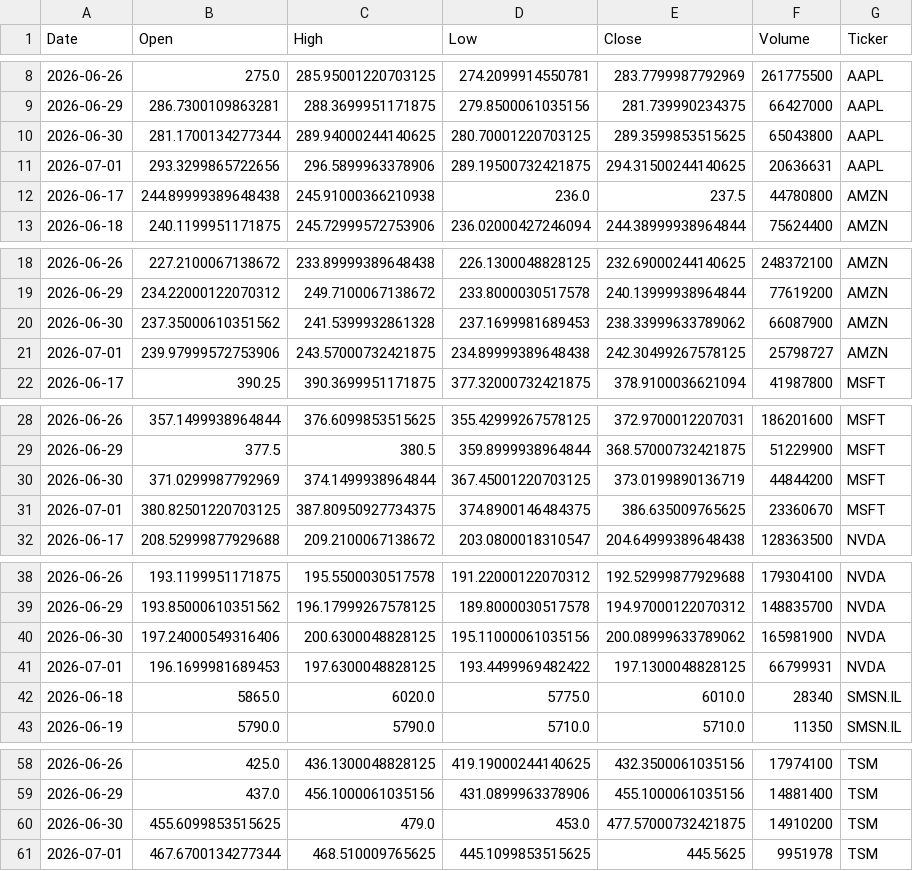
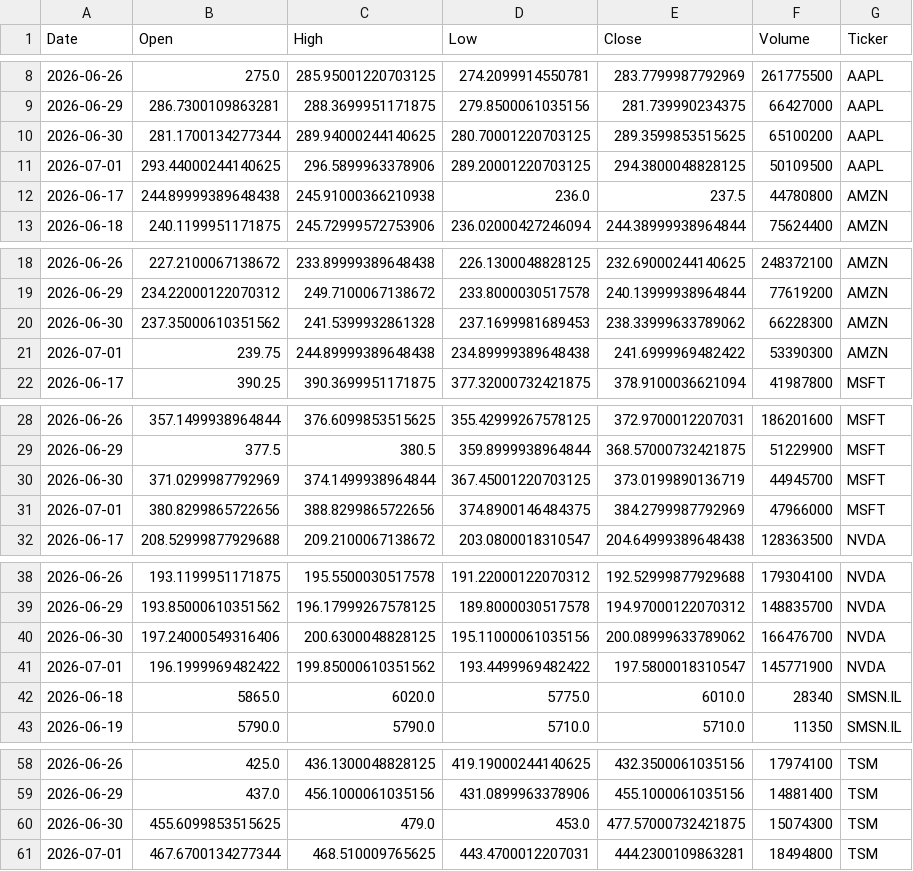
Before and after one commit to Jaedin-Rogers/Automated_Stock_Data_Pipeline, a CSV file: stock_data.csv, drawn as a sheet; only a part is shown, gaps mark what is left out.

```diff
--- a/stock_data.csv
+++ b/stock_data.csv
@@ -9,4 +9,4 @@ Date,Open,High,Low,Close,Volume,Ticker
 2026-06-29,286.7300109863281,288.3699951171875,279.8500061035156,281.739990234375,66427000,AAPL
-2026-06-30,281.1700134277344,289.94000244140625,280.70001220703125,289.3599853515625,65043800,AAPL
-2026-07-01,293.3299865722656,296.5899963378906,289.19500732421875,294.31500244140625,20636631,AAPL
+2026-06-30,281.1700134277344,289.94000244140625,280.70001220703125,289.3599853515625,65100200,AAPL
+2026-07-01,293.44000244140625,296.5899963378906,289.20001220703125,294.3800048828125,50109500,AAPL
 2026-06-17,244.89999389648438,245.91000366210938,236.0,237.5,44780800,AMZN
@@ -19,4 +19,4 @@ Date,Open,High,Low,Close,Volume,Ticker
 2026-06-29,234.22000122070312,249.7100067138672,233.8000030517578,240.13999938964844,77619200,AMZN
-2026-06-30,237.35000610351562,241.5399932861328,237.1699981689453,238.33999633789062,66087900,AMZN
-2026-07-01,239.97999572753906,243.57000732421875,234.89999389648438,242.30499267578125,25798727,AMZN
+2026-06-30,237.35000610351562,241.5399932861328,237.1699981689453,238.33999633789062,66228300,AMZN
+2026-07-01,239.75,244.89999389648438,234.89999389648438,241.6999969482422,53390300,AMZN
 2026-06-17,390.25,390.3699951171875,377.32000732421875,378.9100036621094,41987800,MSFT
@@ -29,4 +29,4 @@ Date,Open,High,Low,Close,Volume,Ticker
 2026-06-29,377.5,380.5,359.8999938964844,368.57000732421875,51229900,MSFT
-2026-06-30,371.0299987792969,374.1499938964844,367.45001220703125,373.0199890136719,44844200,MSFT
-2026-07-01,380.82501220703125,387.80950927734375,374.8900146484375,386.635009765625,23360670,MSFT
+2026-06-30,371.0299987792969,374.1499938964844,367.45001220703125,373.0199890136719,44945700,MSFT
+2026-07-01,380.8299865722656,388.8299865722656,374.8900146484375,384.2799987792969,47966000,MSFT
 2026-06-17,208.52999877929688,209.2100067138672,203.0800018310547,204.64999389648438,128363500,NVDA
@@ -39,4 +39,4 @@ Date,Open,High,Low,Close,Volume,Ticker
 2026-06-29,193.85000610351562,196.17999267578125,189.8000030517578,194.97000122070312,148835700,NVDA
-2026-06-30,197.24000549316406,200.6300048828125,195.11000061035156,200.08999633789062,165981900,NVDA
-2026-07-01,196.1699981689453,197.6300048828125,193.4499969482422,197.1300048828125,66799931,NVDA
+2026-06-30,197.24000549316406,200.6300048828125,195.11000061035156,200.08999633789062,166476700,NVDA
+2026-07-01,196.1999969482422,199.85000610351562,193.4499969482422,197.5800018310547,145771900,NVDA
 2026-06-18,5865.0,6020.0,5775.0,6010.0,28340,SMSN.IL
@@ -59,3 +59,3 @@ Date,Open,High,Low,Close,Volume,Ticker
 2026-06-29,437.0,456.1000061035156,431.0899963378906,455.1000061035156,14881400,TSM
-2026-06-30,455.6099853515625,479.0,453.0,477.57000732421875,14910200,TSM
-2026-07-01,467.6700134277344,468.510009765625,445.1099853515625,445.5625,9951978,TSM
+2026-06-30,455.6099853515625,479.0,453.0,477.57000732421875,15074300,TSM
+2026-07-01,467.6700134277344,468.510009765625,443.4700012207031,444.2300109863281,18494800,TSM
```
